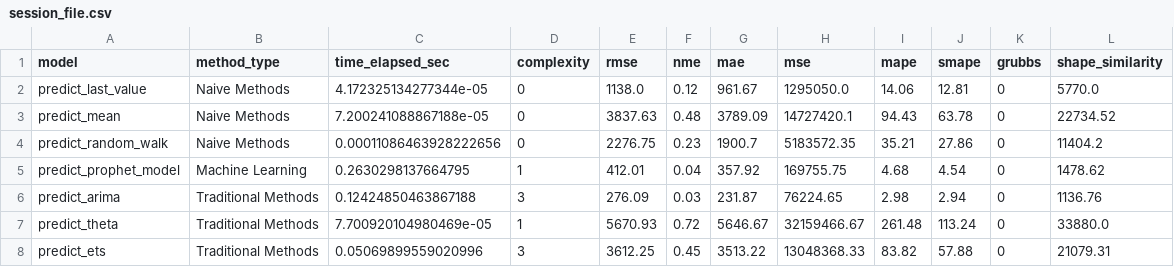
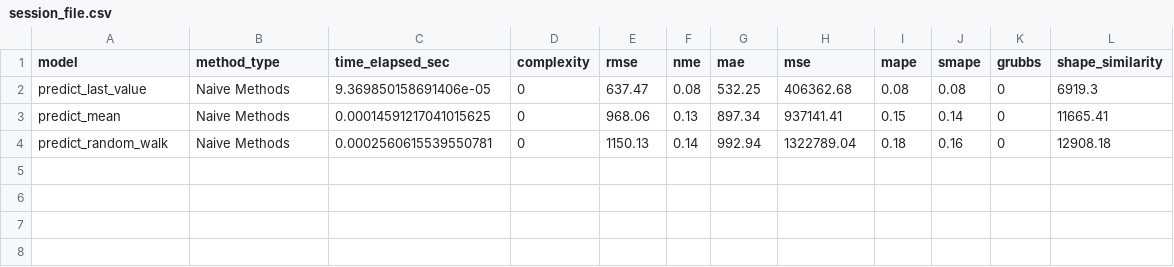
Before and after one commit to georgios-antoniadis/Dissertation_playground, a CSV file: session_file.csv, drawn as a sheet.

```diff
--- a/session_file.csv
+++ b/session_file.csv
@@ -1,8 +1,4 @@
 model,method_type,time_elapsed_sec,complexity,rmse,nme,mae,mse,mape,smape,grubbs,shape_similarity
-predict_last_value,Naive Methods,4.172325134277344e-05,0,1138.0,0.12,961.67,1295050.0,14.06,12.81,0,5770.0
-predict_mean,Naive Methods,7.200241088867188e-05,0,3837.63,0.48,3789.09,14727420.1,94.43,63.78,0,22734.52
-predict_random_walk,Naive Methods,0.00011086463928222656,0,2276.75,0.23,1900.7,5183572.35,35.21,27.86,0,11404.2
-predict_prophet_model,Machine Learning,0.2630298137664795,1,412.01,0.04,357.92,169755.75,4.68,4.54,0,1478.62
-predict_arima,Traditional Methods,0.12424850463867188,3,276.09,0.03,231.87,76224.65,2.98,2.94,0,1136.76
-predict_theta,Traditional Methods,7.700920104980469e-05,1,5670.93,0.72,5646.67,32159466.67,261.48,113.24,0,33880.0
-predict_ets,Traditional Methods,0.05069899559020996,3,3612.25,0.45,3513.22,13048368.33,83.82,57.88,0,21079.31
+predict_last_value,Naive Methods,9.369850158691406e-05,0,637.47,0.08,532.25,406362.68,0.08,0.08,0,6919.3
+predict_mean,Naive Methods,0.00014591217041015625,0,968.06,0.13,897.34,937141.41,0.15,0.14,0,11665.41
+predict_random_walk,Naive Methods,0.0002560615539550781,0,1150.13,0.14,992.94,1322789.04,0.18,0.16,0,12908.18
```
Also changed, not shown: 10 other files.
